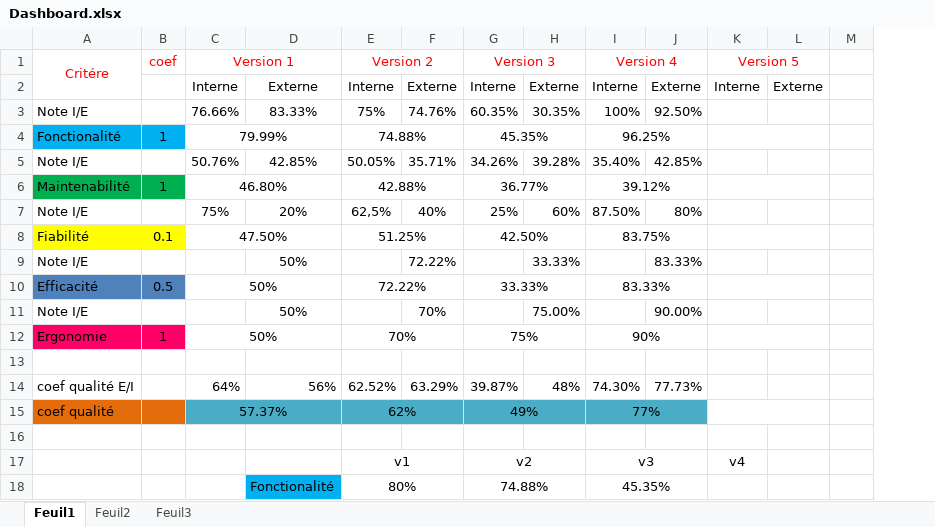
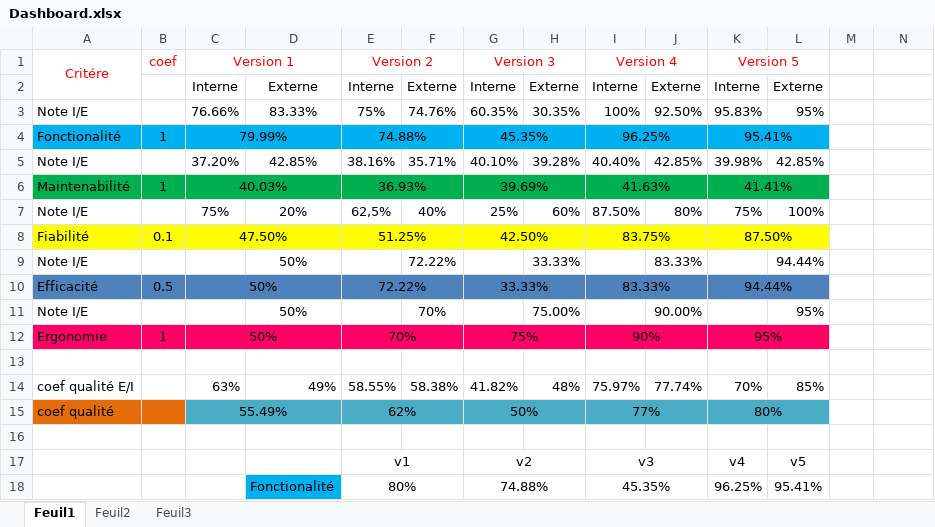
Before and after one commit to SnoopydesBois/ProjetDiscret, an Excel workbook: Gestion de projet/CD/Dimension Projets/Dossier Projet/PAQL/Dashboard.xlsx, sheet Feuil1, drawn as a sheet; only a part is shown; values as stored, in another font and other column widths than the file's, no borders; charts and pictures not drawn; removed rows and columns are numbered as before the commit, all else as after; the diff covers the shown part only; the diff names each change by its address in the sheet, - before the commit and + after, or states it on an @@ line.

```diff
--- a/Gestion de projet/CD/Dimension Projets/Dossier Projet/PAQL/Dashboard.xlsx (sheet Feuil1)
+++ b/Gestion de projet/CD/Dimension Projets/Dossier Projet/PAQL/Dashboard.xlsx (sheet Feuil1)
+column N, row 5: 55.49%; rows 7-9: 50% | 77% | 80%
-K3 (Version 5): (empty)
+K3 (Version 5): 95.83%
-L3: (empty)
+L3: 95%
-C4:L4 fill: none
+C4:L4 fill: #00B0F0
-K4 (Version 5): (empty)
+K4 (Version 5): 95.41%
-C5 (Version 1): 50.76%
+C5 (Version 1): 37.20%
-E5 (Version 2): 50.05%
+E5 (Version 2): 38.16%
-G5 (Version 3): 34.26%
+G5 (Version 3): 40.10%
-I5 (Version 4): 35.40%
+I5 (Version 4): 40.40%
-K5 (Version 5): (empty)
+K5 (Version 5): 39.98%
-L5: (empty)
+L5: 42.85%
-row 6: Maintenabilité | 1 | 46.80% |  | 42.88% |  | 36.77% |  | 39.12%
+row 6: Maintenabilité | 1 | 40.03% |  | 36.93% |  | 39.69% |  | 41.63% |  | 41.41% |  |  | 62%
-K7 (Version 5): (empty)
+K7 (Version 5): 75%
-L7: (empty)
+L7: 100%
-C8:L8 fill: none
+C8:L8 fill: #FFFF00
-K8 (Version 5): (empty)
+K8 (Version 5): 87.50%
-L9: (empty)
+L9: 94.44%
-C10:L10 fill: none
+C10:L10 fill: #4F81BD
-K10 (Version 5): (empty)
+K10 (Version 5): 94.44%
-L11: (empty)
+L11: 95%
-C12:L12 fill: none
+C12:L12 fill: #FF0066
-K12 (Version 5): (empty)
+K12 (Version 5): 95%
-row 14: coef qualité E/I |  | 64% | 56% | 62.52% | 63.29% | 39.87% | 48% | 74.30% | 77.73%
+row 14: coef qualité E/I |  | 63% | 49% | 58.55% | 58.38% | 41.82% | 48% | 75.97% | 77.74% | 70% | 85%
-C15 (Version 1): 57.37%
+C15 (Version 1): 55.49%
-G15 (Version 3): 49%
+G15 (Version 3): 50%
-K15 (Version 5): (empty)
+K15 (Version 5): 80%
-K15:L15 fill: none
+K15:L15 fill: #4BACC6
-L17: (empty)
+L17: v5
-K18 (Version 5): (empty)
+K18 (Version 5): 96.25%
-L18: (empty)
+L18: 95.41%
```
Also changed, not shown: 3 added rows, 3 removed rows and 6 edited cells elsewhere in this sheet, formulas that keep their value, charts or pictures, 3 other files.
